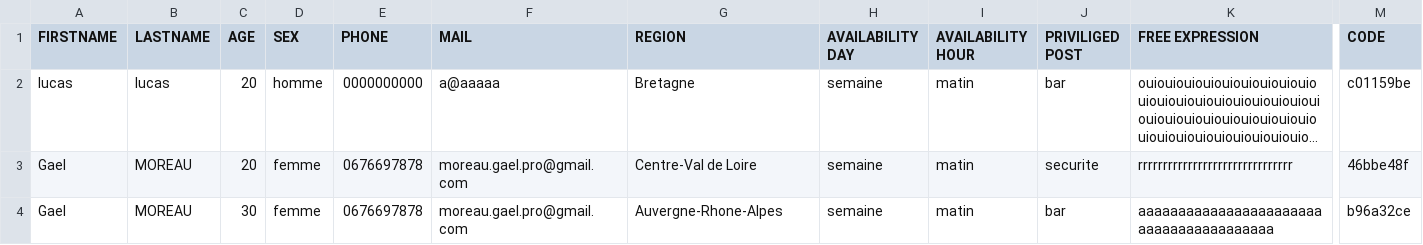
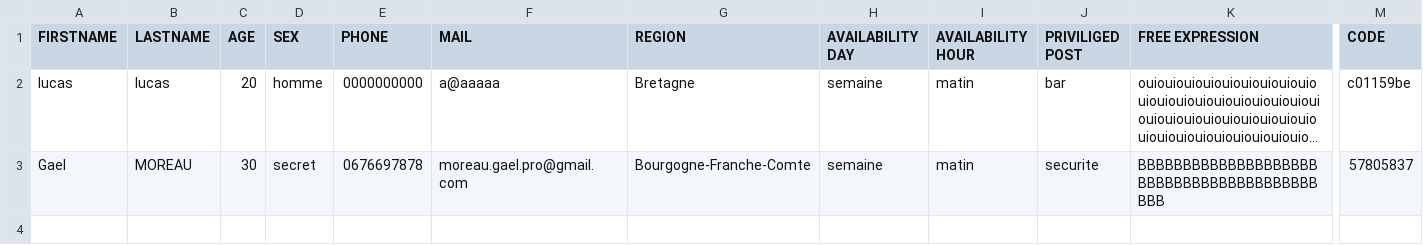
Before and after one commit to M0orph3us/Brief-Four, a CSV file: backend/database/users.csv, drawn as a sheet; only a part is shown, gaps mark what is left out; long unchanged cells end in …; removed rows and columns are numbered as before the commit, all else as after; rows hold the shown columns only; the diff names each change by its address in the sheet, - before the commit and + after, or states it on an @@ line.

```diff
--- a/backend/database/users.csv
+++ b/backend/database/users.csv
-row 3: Gael | MOREAU | 20 | femme | 0676697878 | moreau.gael.pro@gmail.com | Centre-Val de Loire | semaine | matin | securite | rrrrrrrrrrrrrrrrrrrrrrrrrrrrrrr | 46bbe48f
-D3 (SEX): femme
+D3 (SEX): secret
-G3 (REGION): Auvergne-Rhone-Alpes
+G3 (REGION): Bourgogne-Franche-Comte
-J3 (PRIVILIGED POST): bar
+J3 (PRIVILIGED POST): securite
-K3 (FREE EXPRESSION): aaaaaaaaaaaaaaaaaaaaaaaaaaaaaaaaaaaaaaaa
+K3 (FREE EXPRESSION): BBBBBBBBBBBBBBBBBBBBBBBBBBBBBBBBBBBBBBBBBBB
-M3 (CODE): b96a32ce
+M3 (CODE): 57805837
```
Also changed, not shown: 3 other files.
